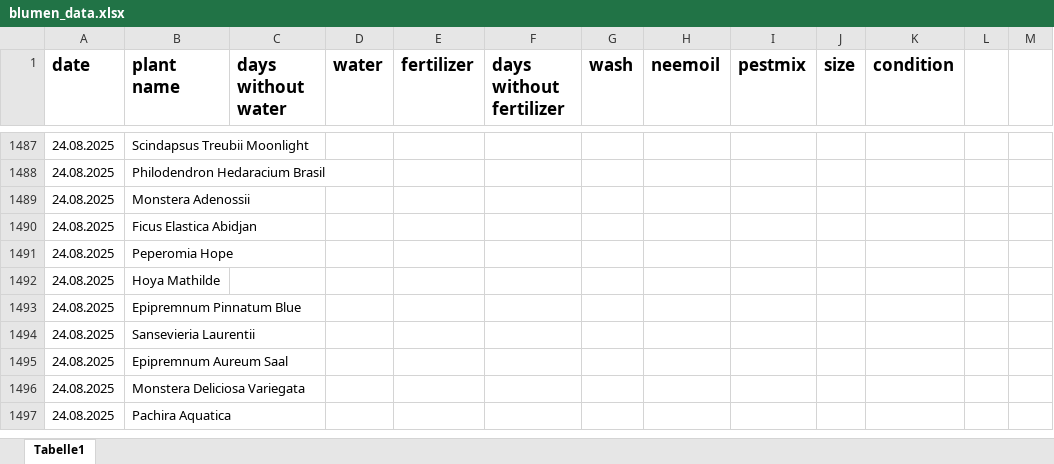
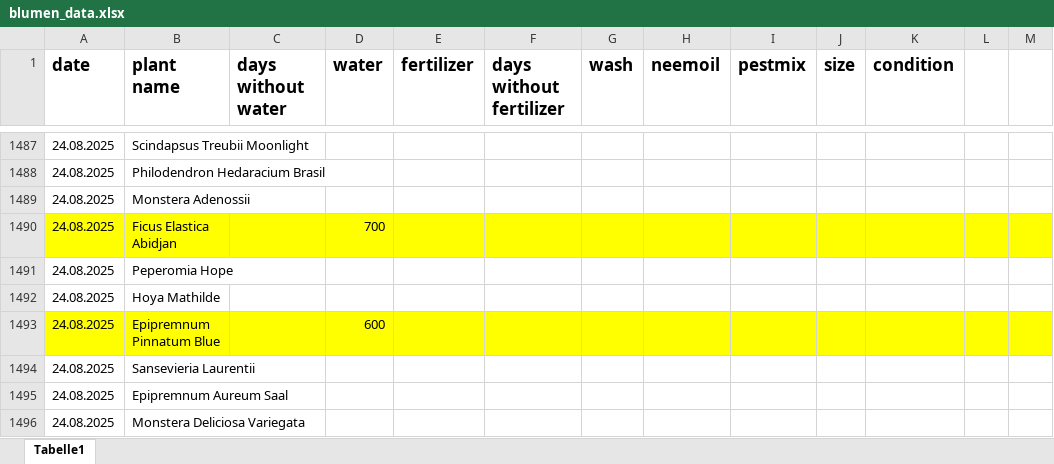
Before and after one commit to Iakithega/blumn, an Excel workbook: data/blumen_data.xlsx, sheet Tabelle1, drawn as a sheet; only a part is shown, gaps mark what is left out; the shorter side is filled out with more unchanged rows; values as stored, in another font and other column widths than the file's, no borders; the diff names each change by its address in the sheet, - before the commit and + after, or states it on an @@ line.

Commit message:
nentry

```diff
--- a/data/blumen_data.xlsx (sheet Tabelle1)
+++ b/data/blumen_data.xlsx (sheet Tabelle1)
-A1490:M1490 fill: none
+A1490:M1490 fill: #FFFF00
-D1490 (water): (empty)
+D1490 (water): 700
-A1493:M1493 fill: none
+A1493:M1493 fill: #FFFF00
-D1493 (water): (empty)
+D1493 (water): 600
```
